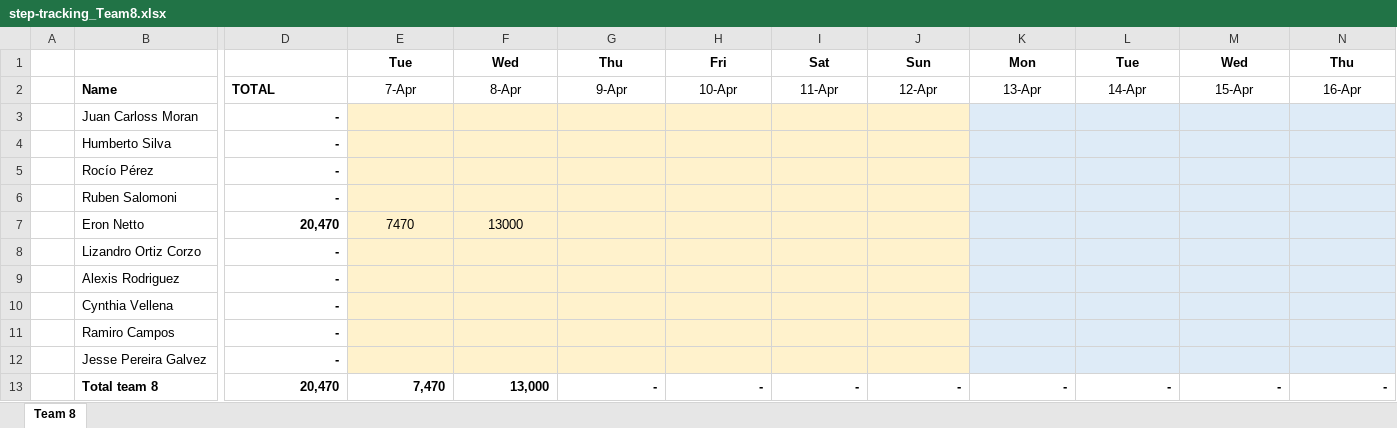
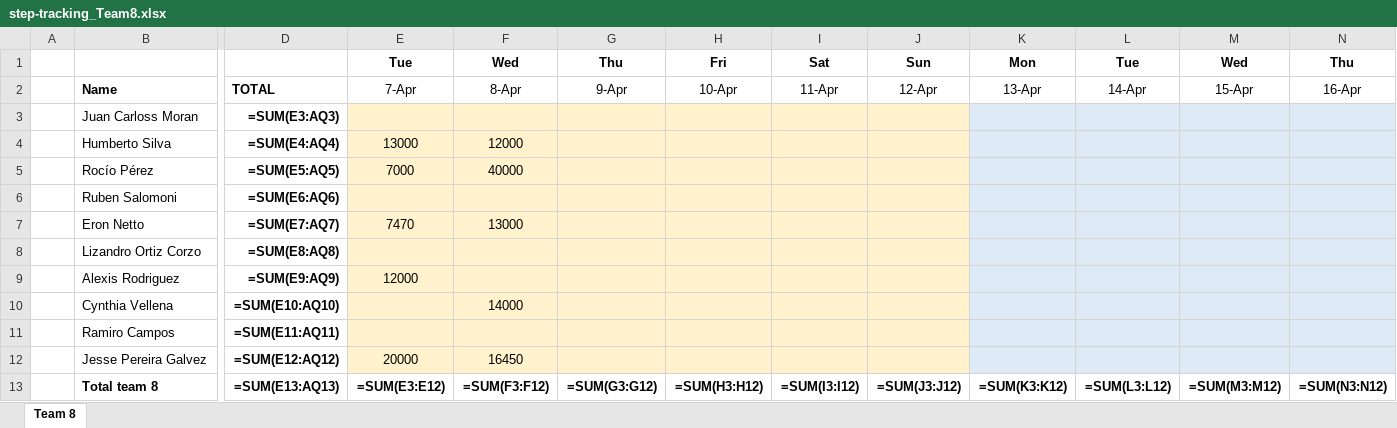
Before and after one commit to eronbfr/Team-8-STC-Nokia, an Excel workbook: step-tracking_Team8.xlsx, sheet Team 8, drawn as a sheet; only a part is shown, gaps mark what is left out; values as stored, in another font and other column widths than the file's, no borders; formulas without a stored value are shown as written; removed rows and columns are numbered as before the commit, all else as after; rows hold the shown columns only; the diff names each change by its address in the sheet, - before the commit and + after, or states it on an @@ line.

```diff
--- a/step-tracking_Team8.xlsx (sheet Team 8)
+++ b/step-tracking_Team8.xlsx (sheet Team 8)
-D3: -
+D3: =SUM(E3:AQ3)
-D4: -
+D4: =SUM(E4:AQ4)
-E4: (empty)
+E4: 13000
-F4: (empty)
+F4: 12000
-D5: -
+D5: =SUM(E5:AQ5)
-E5: (empty)
+E5: 7000
-F5: (empty)
+F5: 40000
-D6: -
+D6: =SUM(E6:AQ6)
-D7: 20,470
+D7: =SUM(E7:AQ7)
-D8: -
+D8: =SUM(E8:AQ8)
-D9: -
+D9: =SUM(E9:AQ9)
-E9: (empty)
+E9: 12000
-D10: -
+D10: =SUM(E10:AQ10)
-F10: (empty)
+F10: 14000
-D11: -
+D11: =SUM(E11:AQ11)
-D12: -
+D12: =SUM(E12:AQ12)
-E12: (empty)
+E12: 20000
-F12: (empty)
+F12: 16450
-row 13:  | Total team 8 | 20,470 | 7,470 | 13,000 | - | - | - | - | - | - | - | -
+row 13:  | Total team 8 | =SUM(E13:AQ13) | =SUM(E3:E12) | =SUM(F3:F12) | =SUM(G3:G12) | =SUM(H3:H12) | =SUM(I3:I12) | =SUM(J3:J12) | =SUM(K3:K12) | =SUM(L3:L12) | =SUM(M3:M12) | =SUM(N3:N12)
```
Also changed, not shown: 1 other file.
